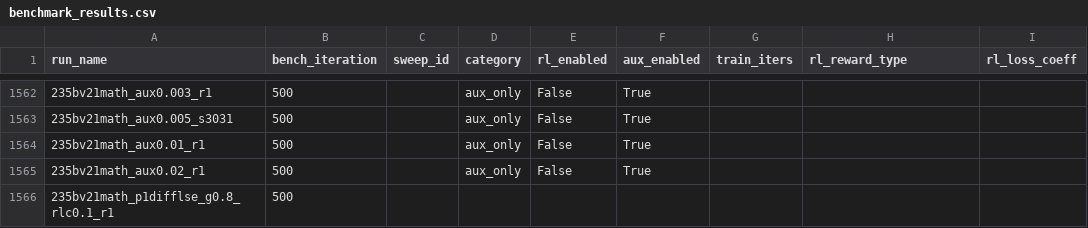
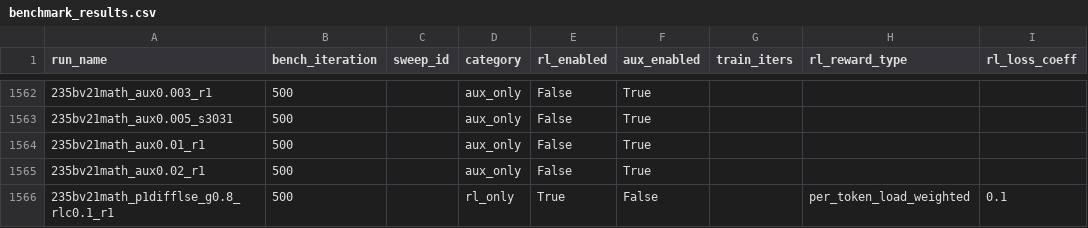
Before and after one commit to jondebug/Pai-Megatron-Patch, a CSV file: examples/qwen3/benchmarks/benchmark_results.csv, drawn as a sheet; only a part is shown, gaps mark what is left out; the diff names each change by its address in the sheet, - before the commit and + after, or states it on an @@ line.

Commit message:
auto: splits+cp ingest 2026-07-28T23:29:55Z

```diff
--- a/examples/qwen3/benchmarks/benchmark_results.csv
+++ b/examples/qwen3/benchmarks/benchmark_results.csv
-D1566 (category): (empty)
+D1566 (category): rl_only
-E1566 (rl_enabled): (empty)
+E1566 (rl_enabled): True
-F1566 (aux_enabled): (empty)
+F1566 (aux_enabled): False
-H1566 (rl_reward_type): (empty)
+H1566 (rl_reward_type): per_token_load_weighted
-I1566 (rl_loss_coeff): (empty)
+I1566 (rl_loss_coeff): 0.1
```
